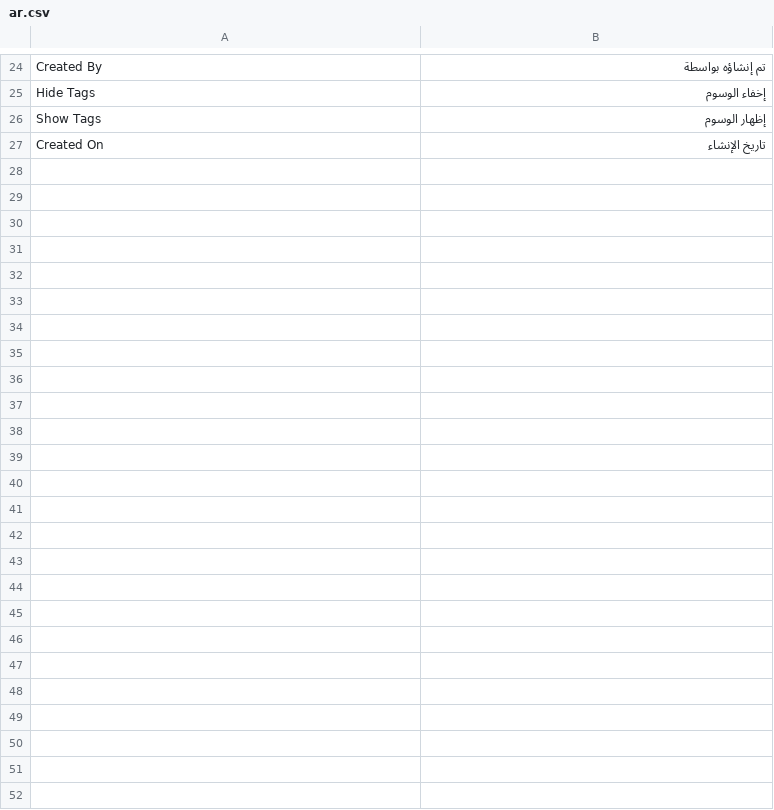
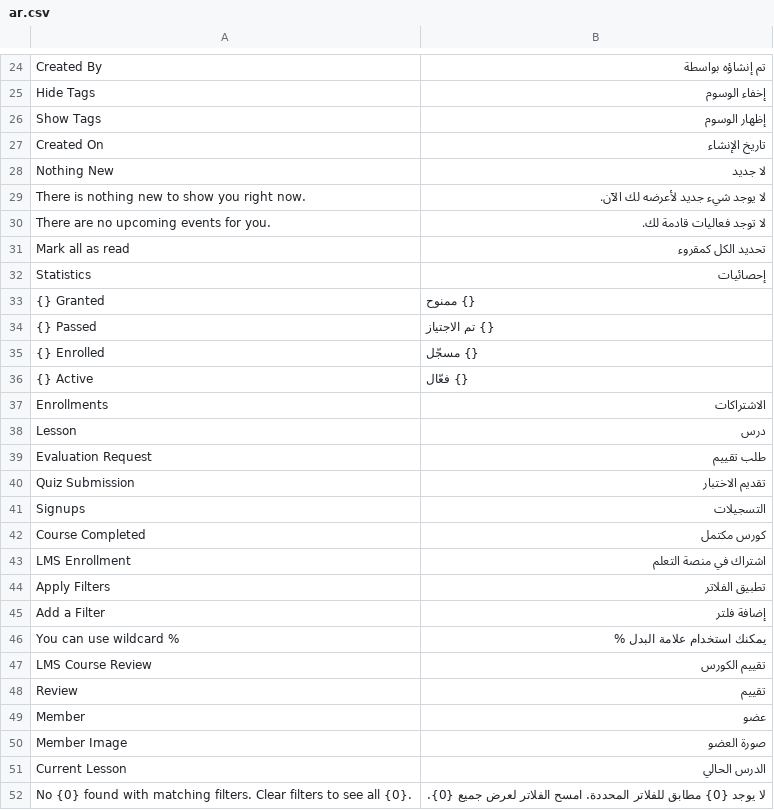
Before and after one commit to montserZalloum/corex_configs, a CSV file: corex_configs/translations/ar.csv, drawn as a sheet; only a part is shown, gaps mark what is left out; the diff names each change by its address in the sheet, - before the commit and + after, or states it on an @@ line.

Commit message:
translations

```diff
--- a/corex_configs/translations/ar.csv
+++ b/corex_configs/translations/ar.csv
+row 28: Nothing New | لا جديد
+row 29: There is nothing new to show you right now. | لا يوجد شيء جديد لأعرضه لك الآن.
+row 30: There are no upcoming events for you. | لا توجد فعاليات قادمة لك.
+row 31: Mark all as read | تحديد الكل كمقروء
+row 32: Statistics | إحصائيات
+row 33: {} Granted | {} ممنوح
+row 34: {} Passed | {} تم الاجتياز
+row 35: {} Enrolled | {} مسجّل
+row 36: {} Active | {} فعّال
+row 37: Enrollments | الاشتراكات
+row 38: Lesson | درس
+row 39: Evaluation Request | طلب تقييم
+row 40: Quiz Submission | تقديم الاختبار
+row 41: Signups | التسجيلات
+row 42: Course Completed | كورس مكتمل
+row 43: LMS Enrollment | اشتراك في منصة التعلم
+row 44: Apply Filters | تطبيق الفلاتر
+row 45: Add a Filter | إضافة فلتر
+row 46: You can use wildcard % | يمكنك استخدام علامة البدل %
+row 47: LMS Course Review | تقييم الكورس
+row 48: Review | تقييم
+row 49: Member | عضو
+row 50: Member Image | صورة العضو
+row 51: Current Lesson | الدرس الحالي
+row 52: No {0} found with matching filters. Clear filters to see all {0}. | لا يوجد {0} مطابق للفلاتر المحددة. امسح الفلاتر لعرض جميع {0}.
```
